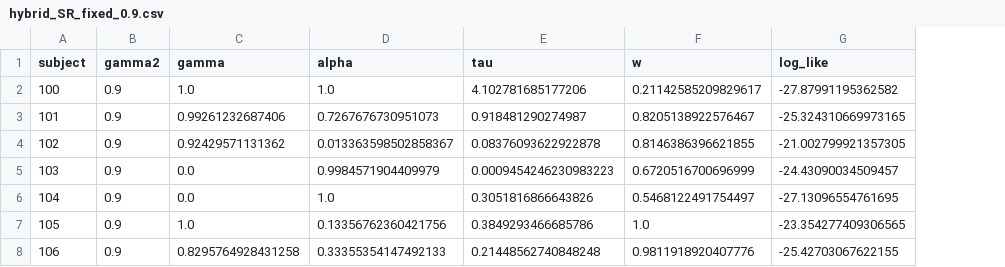
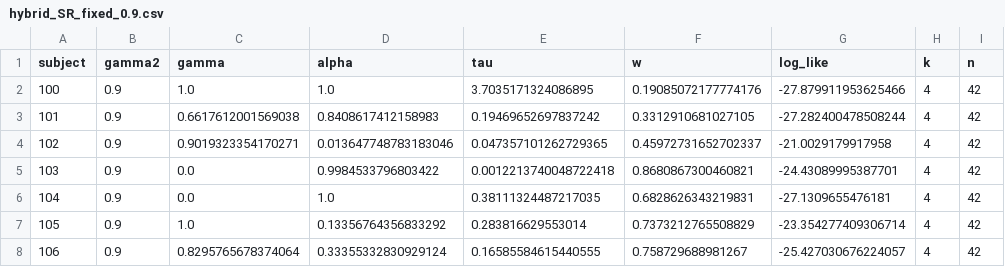
Before and after one commit to prestonlab/tesser_successor, a CSV file: Data/hybrid_results/hybrid_SR_fixed_0.9.csv, drawn as a sheet; only a part is shown; the diff covers the shown part only; the diff names each change by its address in the sheet, - before the commit and + after, or states it on an @@ line.

```diff
--- a/Data/hybrid_results/hybrid_SR_fixed_0.9.csv
+++ b/Data/hybrid_results/hybrid_SR_fixed_0.9.csv
+column H (k), rows 2-8: all 4
+column I (n), rows 2-8: all 42
-E2 (tau): 4.102781685177206
+E2 (tau): 3.7035171324086895
-F2 (w): 0.21142585209829617
+F2 (w): 0.19085072177774176
-G2 (log_like): -27.87991195362582
+G2 (log_like): -27.879911953625466
-C3 (gamma): 0.99261232687406
+C3 (gamma): 0.6617612001569038
-D3 (alpha): 0.7267676730951073
+D3 (alpha): 0.8408617412158983
-E3 (tau): 0.918481290274987
+E3 (tau): 0.19469652697837242
-F3 (w): 0.8205138922576467
+F3 (w): 0.3312910681027105
-G3 (log_like): -25.324310669973165
+G3 (log_like): -27.282400478508244
-C4 (gamma): 0.92429571131362
+C4 (gamma): 0.9019323354170271
-D4 (alpha): 0.013363598502858367
+D4 (alpha): 0.013647748783183046
-E4 (tau): 0.08376093622922878
+E4 (tau): 0.047357101262729365
-F4 (w): 0.8146386396621855
+F4 (w): 0.45972731652702337
-G4 (log_like): -21.002799921357305
+G4 (log_like): -21.0029179917958
-D5 (alpha): 0.9984571904409979
+D5 (alpha): 0.9984533796803422
-E5 (tau): 0.0009454246230983223
+E5 (tau): 0.0012213740048722418
-F5 (w): 0.6720516700696999
+F5 (w): 0.8680867300460821
-G5 (log_like): -24.43090034509457
+G5 (log_like): -24.43089995387701
-E6 (tau): 0.3051816866643826
+E6 (tau): 0.38111324487217035
-F6 (w): 0.5468122491754497
+F6 (w): 0.6828626343219831
-G6 (log_like): -27.13096554761695
+G6 (log_like): -27.1309655476181
-D7 (alpha): 0.13356762360421756
+D7 (alpha): 0.13356764356833292
-E7 (tau): 0.3849293466685786
+E7 (tau): 0.283816629553014
-F7 (w): 1.0
+F7 (w): 0.7373212765508829
-G7 (log_like): -23.354277409306565
+G7 (log_like): -23.354277409306714
-C8 (gamma): 0.8295764928431258
+C8 (gamma): 0.8295765678374064
-D8 (alpha): 0.33355354147492133
+D8 (alpha): 0.33355332830929124
-E8 (tau): 0.21448562740848248
+E8 (tau): 0.16585584615440555
-F8 (w): 0.9811918920407776
+F8 (w): 0.758729688981267
-G8 (log_like): -25.42703067622155
+G8 (log_like): -25.427030676224057
```
Also changed, not shown: 132 edited cells elsewhere in this file, Data/hybrid_results/hybrid_SR_free.csv, Data/hybrid_results/hybrid_community.csv, 10 other files.
